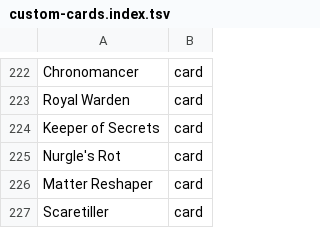
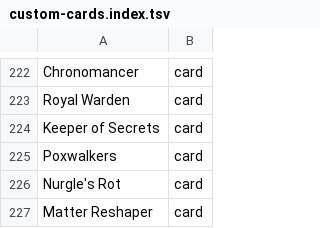
Before and after one commit to AARMOU/arcana_table, a TSV file: android/app/src/main/assets/argentum/custom-cards.index.tsv, drawn as a sheet; only a part is shown, gaps mark what is left out; the shorter side is filled out with more unchanged rows.

```diff
--- a/android/app/src/main/assets/argentum/custom-cards.index.tsv
+++ b/android/app/src/main/assets/argentum/custom-cards.index.tsv
@@ -224,2 +224,3 @@ Royal Warden	card
 Keeper of Secrets	card
+Poxwalkers	card
 Nurgle's Rot	card
```
Also changed, not shown: 6 other files.
